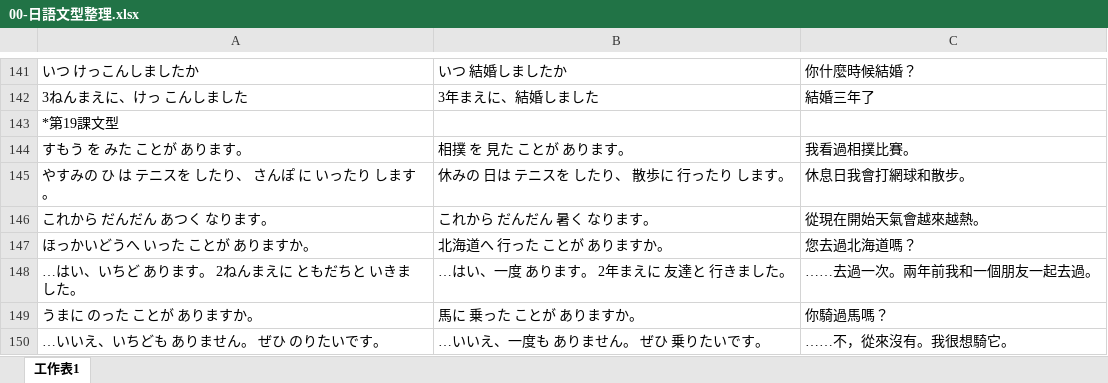
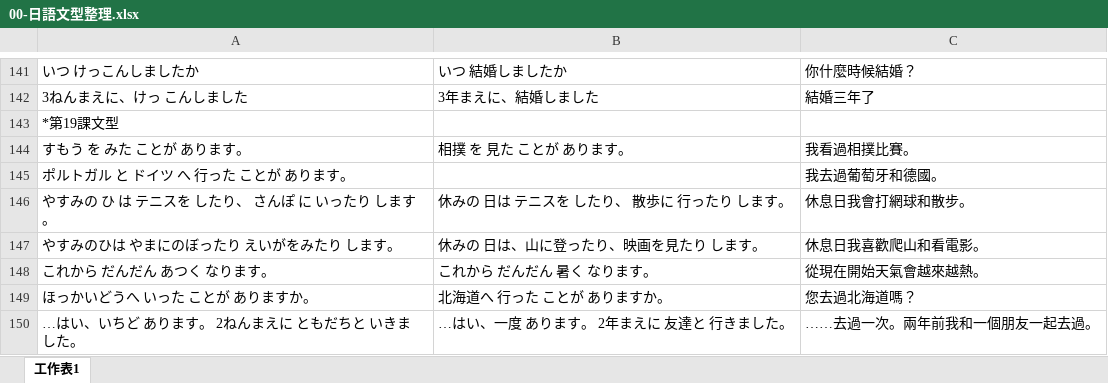
Before and after one commit to exp2718x/kana-trainer, an Excel workbook: 00-日語文型整理.xlsx, sheet 工作表1, drawn as a sheet; only a part is shown, gaps mark what is left out; the shorter side is filled out with more unchanged rows; values as stored, in another font and other column widths than the file's, no borders; the diff names each change by its address in the sheet, - before the commit and + after, or states it on an @@ line.

Commit message:
Add files via upload

```diff
--- a/00-日語文型整理.xlsx (sheet 工作表1)
+++ b/00-日語文型整理.xlsx (sheet 工作表1)
+row 145: ポルトガル と ドイツ へ 行った ことが あります。 |  | 我去過葡萄牙和德國。
+row 147: やすみのひは やまにのぼったり えいがをみたり します。 | 休みの 日は、山に登ったり、映画を見たり します。 | 休息日我喜歡爬山和看電影。
```
